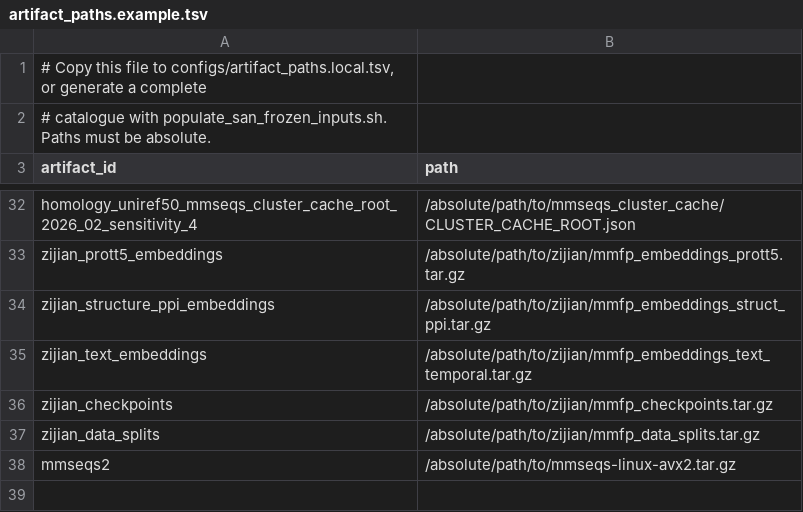
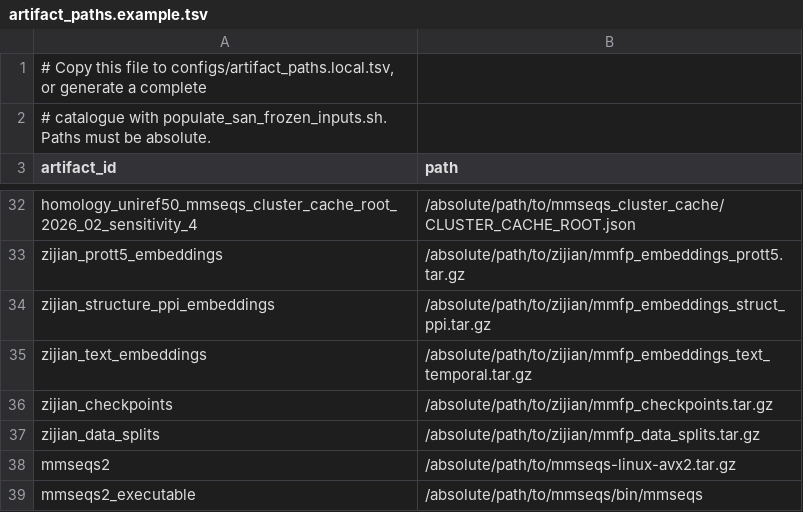
Before and after one commit to nadroj0-0/Protein-Benchmark-Framework-Dissertation, a TSV file: configs/artifact_paths.example.tsv, drawn as a sheet; only a part is shown, gaps mark what is left out.

```diff
--- a/configs/artifact_paths.example.tsv
+++ b/configs/artifact_paths.example.tsv
@@ -38 +38,2 @@ zijian_data_splits	/absolute/path/to/zijian/mmfp_data_splits.tar.gz
 mmseqs2	/absolute/path/to/mmseqs-linux-avx2.tar.gz
+mmseqs2_executable	/absolute/path/to/mmseqs/bin/mmseqs
```
Also changed, not shown: 24 other files.
